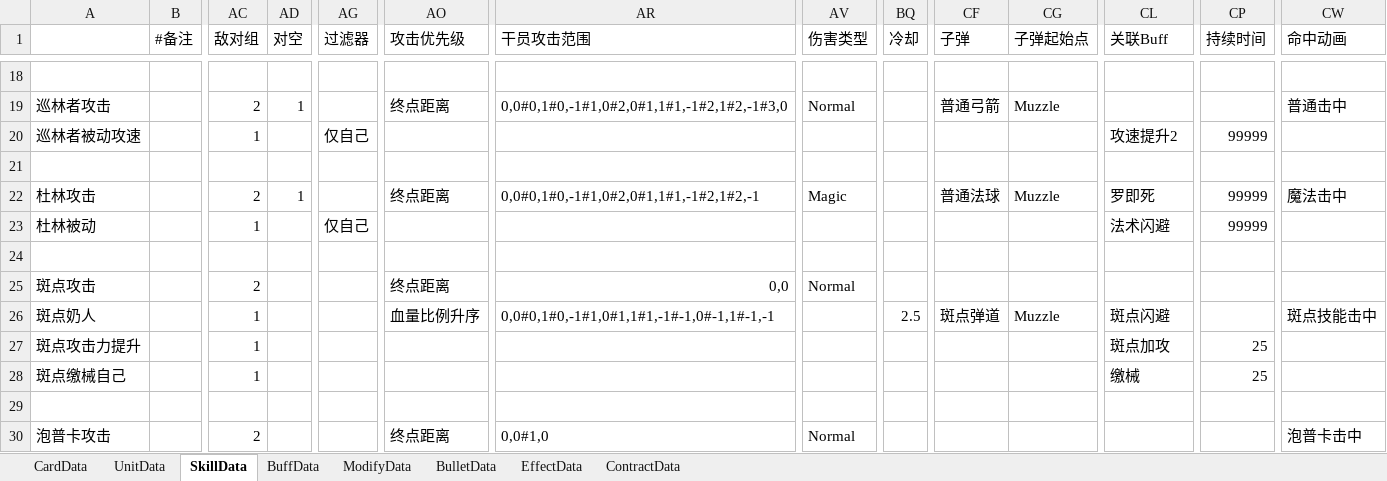
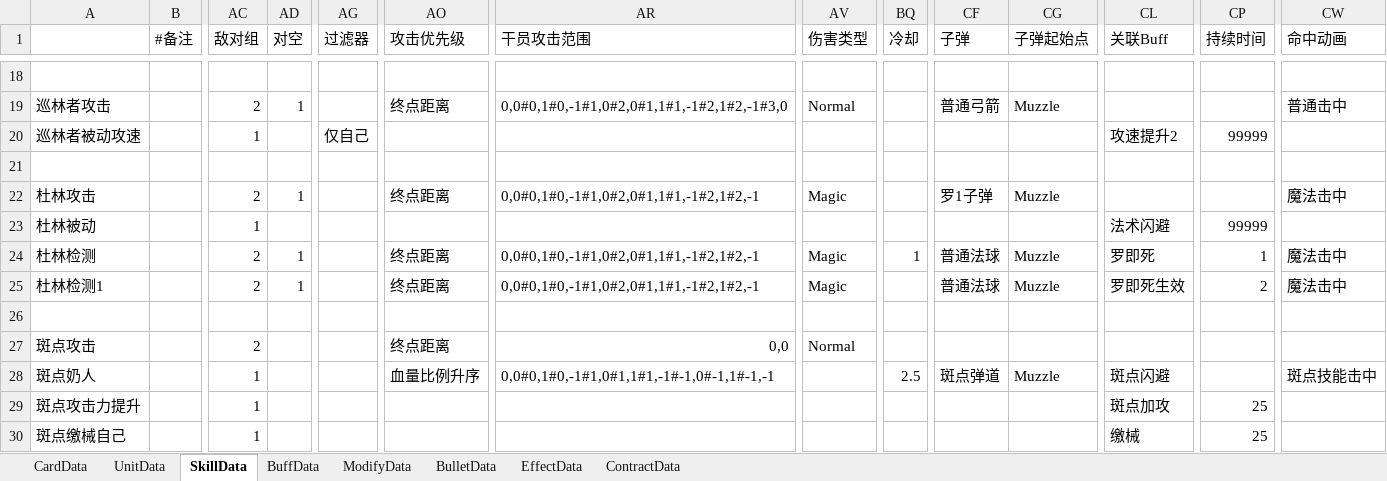
Before and after one commit to XR-857342619/ArkN, an Excel workbook: Excel/Main/battle.xlsx, sheet SkillData, drawn as a sheet; only a part is shown, gaps mark what is left out; the shorter side is filled out with more unchanged rows; values as stored, in another font and other column widths than the file's, no cell formats; rows hold the shown columns only; the diff names each change by its address in the sheet, - before the commit and + after, or states it on an @@ line.

```diff
--- a/Excel/Main/battle.xlsx (sheet SkillData)
+++ b/Excel/Main/battle.xlsx (sheet SkillData)
-CF22 (子弹): 普通法球
+CF22 (子弹): 罗1子弹
-CL22 (关联Buff): 罗即死
+CL22 (关联Buff): (empty)
-CP22 (持续时间): 99999
+CP22 (持续时间): (empty)
-AG23 (过滤器): 仅自己
+AG23 (过滤器): (empty)
+row 24: 杜林检测 |  | 2 | 1 |  | 终点距离 | 0,0#0,1#0,-1#1,0#2,0#1,1#1,-1#2,1#2,-1 | Magic | 1 | 普通法球 | Muzzle | 罗即死 | 1 | 魔法击中
+row 25: 杜林检测1 |  | 2 | 1 |  | 终点距离 | 0,0#0,1#0,-1#1,0#2,0#1,1#1,-1#2,1#2,-1 | Magic |  | 普通法球 | Muzzle | 罗即死生效 | 2 | 魔法击中
```
Also changed, not shown: sheet BuffData, sheet UnitData, cell formats, 7 other files.
